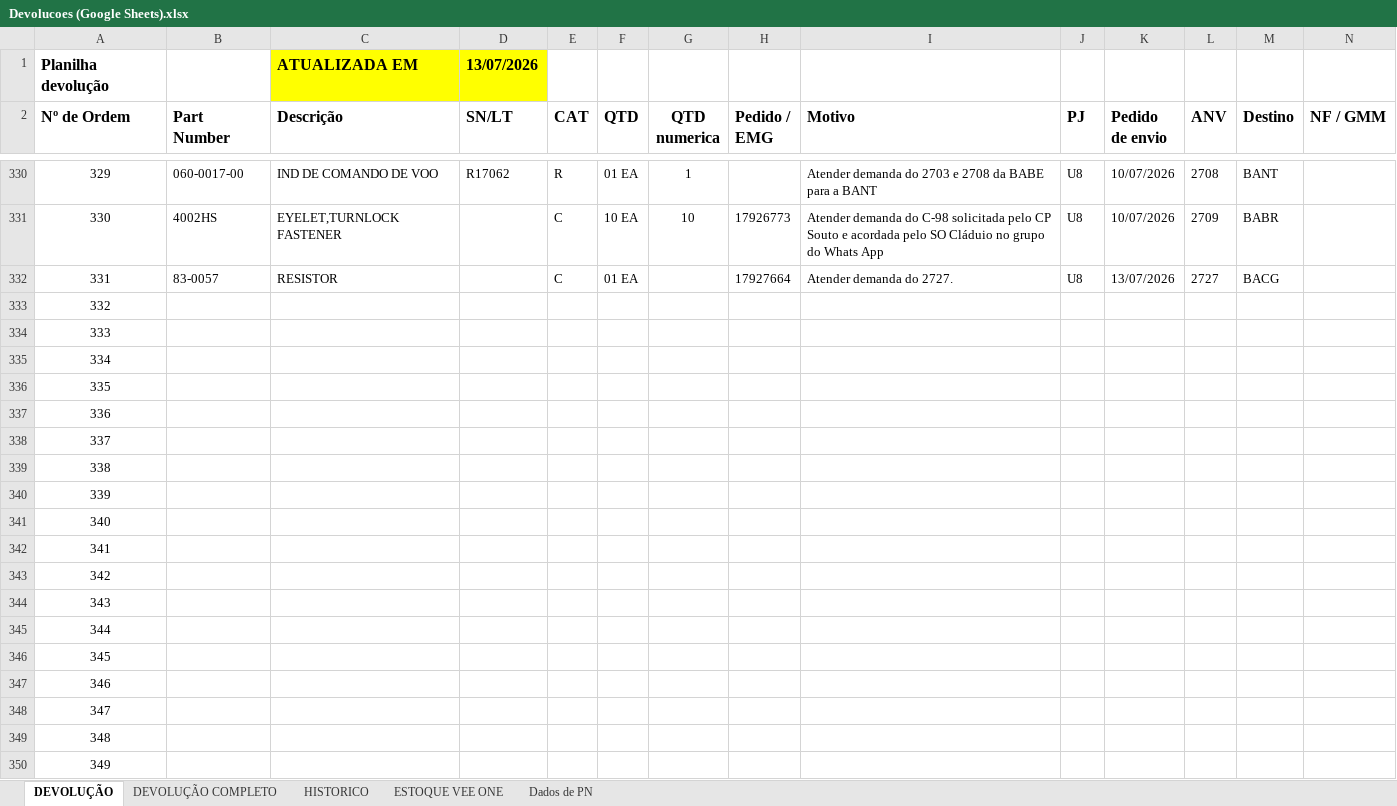
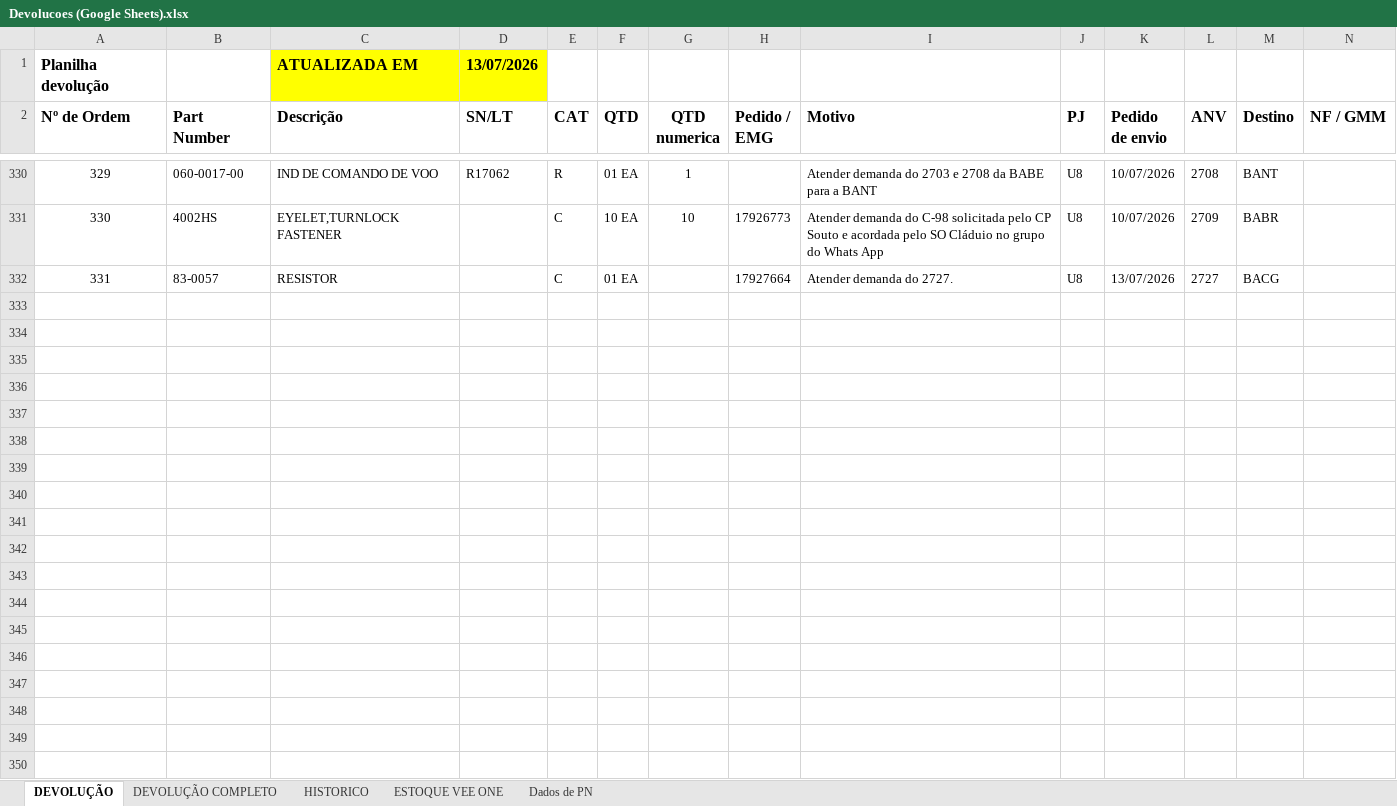
Before and after one commit to wallacedellaney/c98a-pamals, an Excel workbook: Contrato 005/Dashboard/01_Bases_Originais/Devolucoes/Devolucoes (Google Sheets).xlsx, sheet DEVOLUÇÃO, drawn as a sheet; only a part is shown, gaps mark what is left out; values as stored, in another font and other column widths than the file's, no borders; charts and pictures not drawn; removed rows and columns are numbered as before the commit, all else as after; rows hold the shown columns only; the diff covers the shown part only; the diff names each change by its address in the sheet, - before the commit and + after, or states it on an @@ line.

```diff
--- a/Contrato 005/Dashboard/01_Bases_Originais/Devolucoes/Devolucoes (Google Sheets).xlsx (sheet DEVOLUÇÃO)
+++ b/Contrato 005/Dashboard/01_Bases_Originais/Devolucoes/Devolucoes (Google Sheets).xlsx (sheet DEVOLUÇÃO)
-row 333: 332
-row 334: 333
-row 335: 334
-row 336: 335
-row 337: 336
-row 338: 337
-row 339: 338
-row 340: 339
-row 341: 340
-row 342: 341
-row 343: 342
-row 344: 343
-row 345: 344
-row 346: 345
-row 347: 346
-row 348: 347
-row 349: 348
-row 350: 349
```
Also changed, not shown: 76 removed rows and 26 hidden or unhidden rows elsewhere in this sheet, charts or pictures, Contrato 005/Dashboard/02_Dados_Tratados/base_devolucoes_tratada.xlsx, 7 other files.
